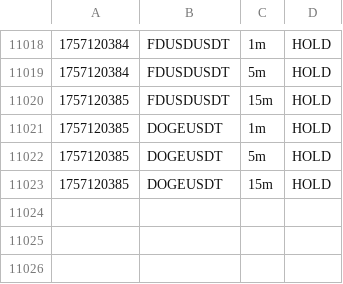
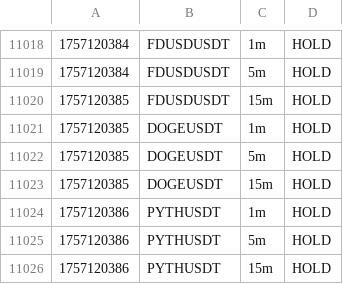
Before and after one commit to nicolasfoltzer77-tech/Scalp, a CSV file: var/dashboard/signals.csv, drawn as a sheet; only a part is shown, gaps mark what is left out.

Commit message:
chore(sync): auto 2025-09-06_00:59Z

```diff
--- a/var/dashboard/signals.csv
+++ b/var/dashboard/signals.csv
@@ -11023 +11023,4 @@
 1757120385,DOGEUSDT,15m,HOLD,
+1757120386,PYTHUSDT,1m,HOLD,
+1757120386,PYTHUSDT,5m,HOLD,
+1757120386,PYTHUSDT,15m,HOLD,
```
